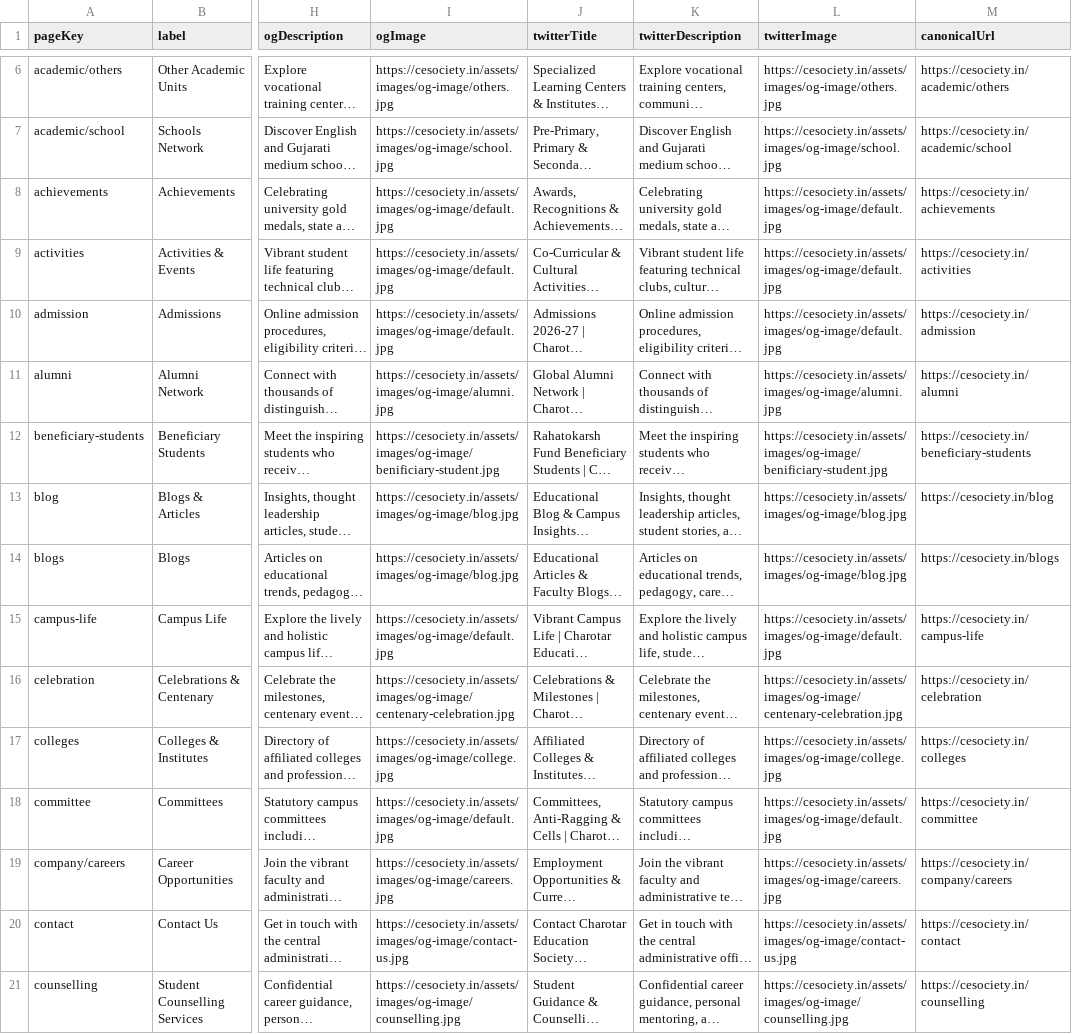
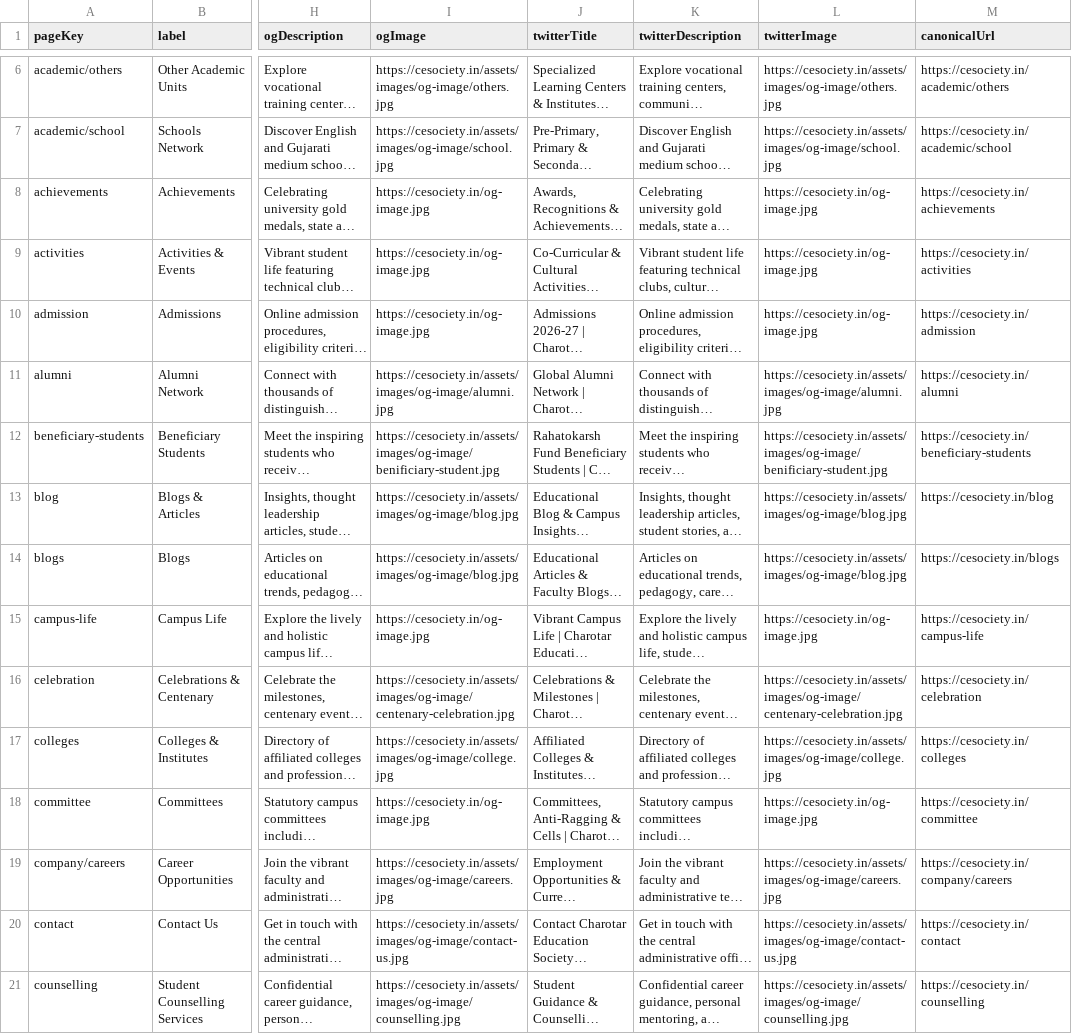
Before and after one commit to ptlshubham/Charotar-Education-Society-V2.0, a CSV file: docs/seo-pages.csv, drawn as a sheet; only a part is shown, gaps mark what is left out; long unchanged cells end in …; the diff covers the shown part only; the diff names each change by its address in the sheet, - before the commit and + after, or states it on an @@ line.

Commit message:
feat: add error handling images and no internet page
- Added error handling images for 404, 500, and no internet scenarios.
- Implemented a new No Internet page that displays when the connection is lost.
- Updated routing to include the new no internet page.
- Introduced a ConnectionService to manage online/offline states and retry logic.
- Created a SitePopup component to display announcements after cookie consent.
- Modified SEO service to use the new OG image path.
- Updated main layout to include the new SitePopup and No Internet components.
- Refactored error pages to use images instead of placeholders.
- Removed unused placeholder images related to error pages.

```diff
--- a/docs/seo-pages.csv
+++ b/docs/seo-pages.csv
-I8:I10 (ogImage): https://cesociety.in/assets/images/og-image/default.jpg
+I8:I10 (ogImage): https://cesociety.in/og-image.jpg
-L8:L10 (twitterImage): https://cesociety.in/assets/images/og-image/default.jpg
+L8:L10 (twitterImage): https://cesociety.in/og-image.jpg
-I15 (ogImage): https://cesociety.in/assets/images/og-image/default.jpg
+I15 (ogImage): https://cesociety.in/og-image.jpg
-L15 (twitterImage): https://cesociety.in/assets/images/og-image/default.jpg
+L15 (twitterImage): https://cesociety.in/og-image.jpg
-I18 (ogImage): https://cesociety.in/assets/images/og-image/default.jpg
+I18 (ogImage): https://cesociety.in/og-image.jpg
-L18 (twitterImage): https://cesociety.in/assets/images/og-image/default.jpg
+L18 (twitterImage): https://cesociety.in/og-image.jpg
```
Also changed, not shown: 1 added row and 38 edited cells elsewhere in this file, 25 other files.
